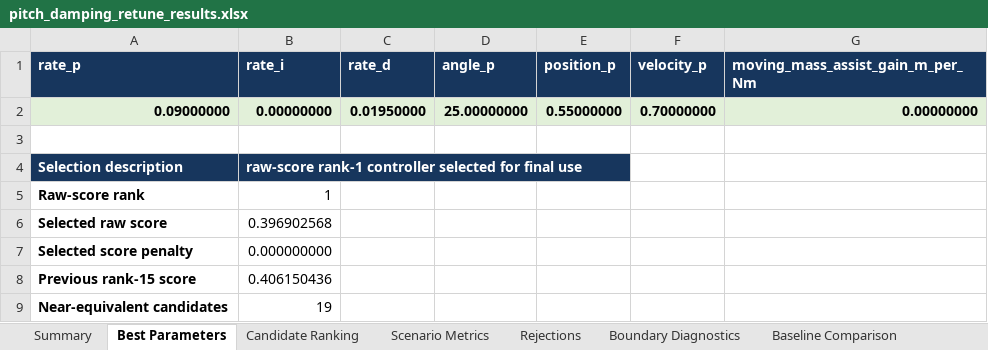
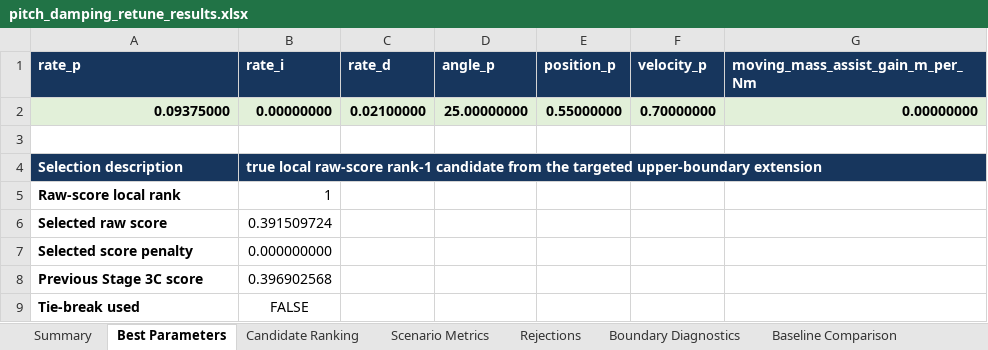
Before and after one commit to gijun1521-hub/inverted_drone_sim, an Excel workbook: results/analysis/pitch_damping_retune/pitch_damping_retune_results.xlsx, sheet Best Parameters, drawn as a sheet; values as stored, in another font and other column widths than the file's, no borders; table styles not drawn; removed rows and columns are numbered as before the commit, all else as after; the diff names each change by its address in the sheet, - before the commit and + after, or states it on an @@ line.

Commit message:
Validate pitch controller beyond Stage 3C boundary

```diff
--- a/results/analysis/pitch_damping_retune/pitch_damping_retune_results.xlsx (sheet Best Parameters)
+++ b/results/analysis/pitch_damping_retune/pitch_damping_retune_results.xlsx (sheet Best Parameters)
-A2 (rate_p): 0.09000000
+A2 (rate_p): 0.09375000
-C2 (rate_d): 0.01950000
+C2 (rate_d): 0.02100000
-B4 (rate_i): raw-score rank-1 controller selected for final use
+B4 (rate_i): true local raw-score rank-1 candidate from the targeted upper-boundary extension
-A5 (rate_p): Raw-score rank
+A5 (rate_p): Raw-score local rank
-B6 (rate_i): 0.396902568
+B6 (rate_i): 0.391509724
-row 8: Previous rank-15 score | 0.406150436
-row 9: Near-equivalent candidates | 19
+row 8: Previous Stage 3C score | 0.396902568
+row 9: Tie-break used | FALSE
```
Also changed, not shown: sheet Candidate Ranking, sheet Scenario Metrics, sheet Baseline Comparison, sheet Summary, sheet Boundary Diagnostics, sheet Search Metadata, 46 other files.
